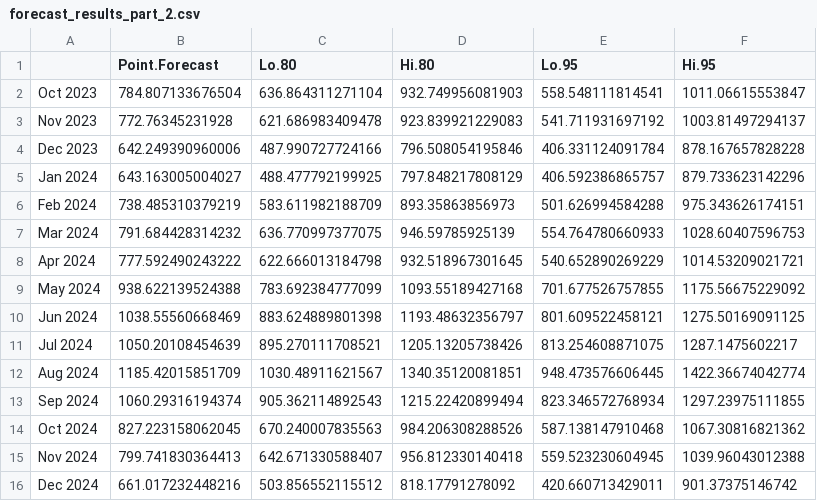
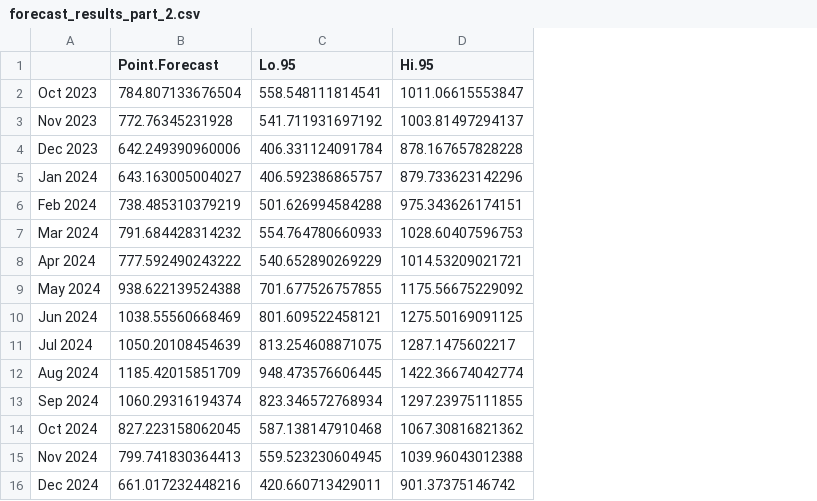
Before and after one commit to kirdol/F2_Project1, a CSV file: forecast_results_part_2.csv, drawn as a sheet; the diff names each change by its address in the sheet, - before the commit and + after, or states it on an @@ line.

```diff
--- a/forecast_results_part_2.csv
+++ b/forecast_results_part_2.csv
-column C (Lo.80), rows 2-16: 636.864311271104 | 621.686983409478 | 487.990727724166 | 488.477792199925 | 583.611982188709 | 636.770997377075 | 622.666013184798 | 783.692384777099 | 883.624889801398 | 895.270111708521 | 1030.48911621567 | 905.362114892543 | 670.240007835563 | 642.671330588407 | 503.856552115512
-column D (Hi.80), rows 2-16: 932.749956081903 | 923.839921229083 | 796.508054195846 | 797.848217808129 | 893.35863856973 | 946.59785925139 | 932.518967301645 | 1093.55189427168 | 1193.48632356797 | 1205.13205738426 | 1340.35120081851 | 1215.22420899494 | 984.206308288526 | 956.812330140418 | 818.17791278092
```
Also changed, not shown: 2 other files.
